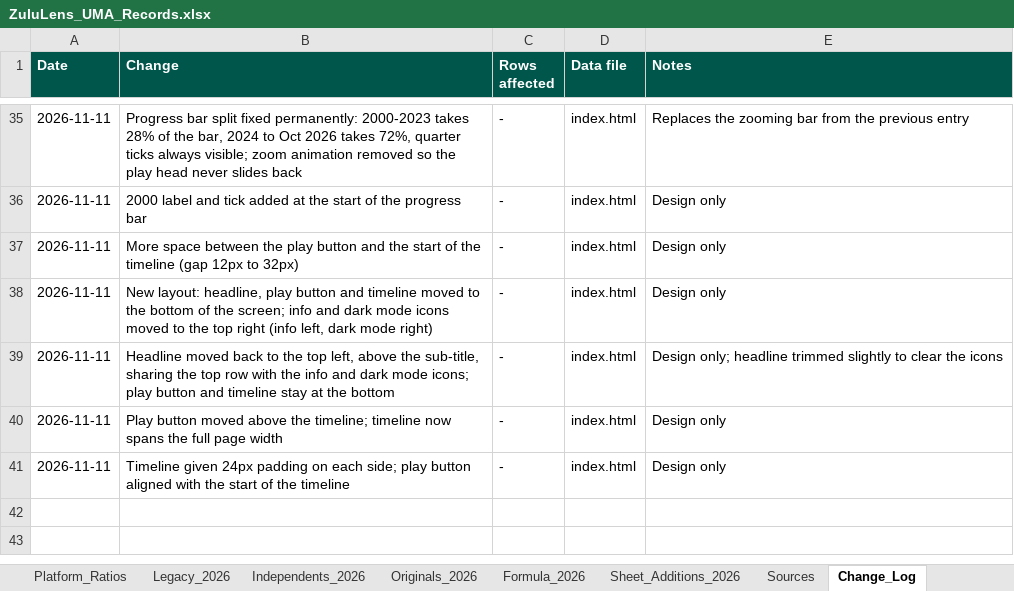
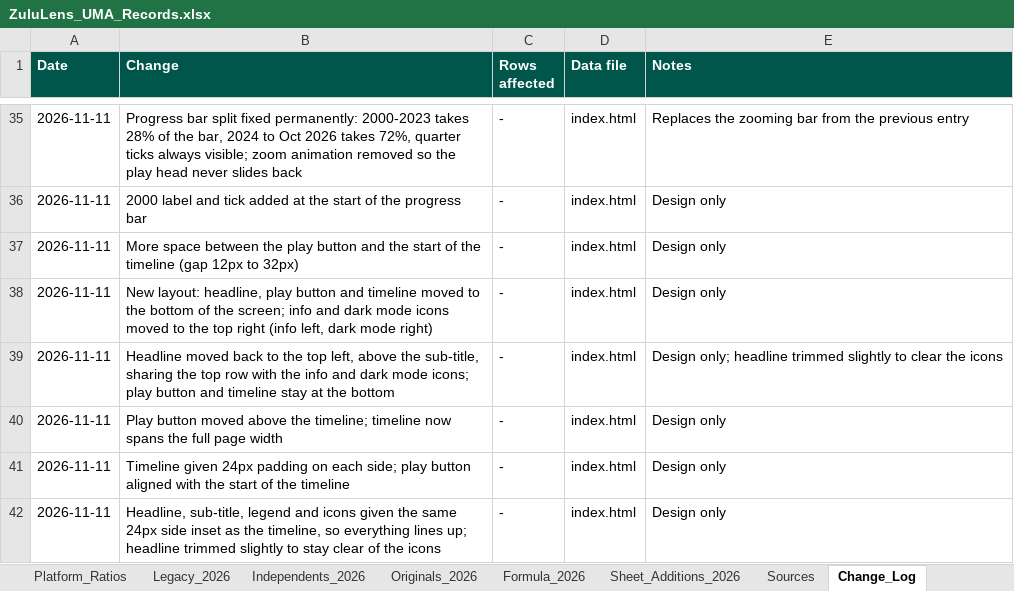
Before and after one commit to vibol-zulu/zululens-timeline, an Excel workbook: ZuluLens_UMA_Records.xlsx, sheet Change_Log, drawn as a sheet; only a part is shown, gaps mark what is left out; values as stored, in another font and other column widths than the file's, no borders; the diff names each change by its address in the sheet, - before the commit and + after, or states it on an @@ line.

```diff
--- a/ZuluLens_UMA_Records.xlsx (sheet Change_Log)
+++ b/ZuluLens_UMA_Records.xlsx (sheet Change_Log)
+row 42: 2026-11-11 | Headline, sub-title, legend and icons given the same 24px side inset as the timeline, so everything lines up; headline trimmed slightly to stay clear of the icons | - | index.html | Design only
```
Also changed, not shown: 1 other file.
